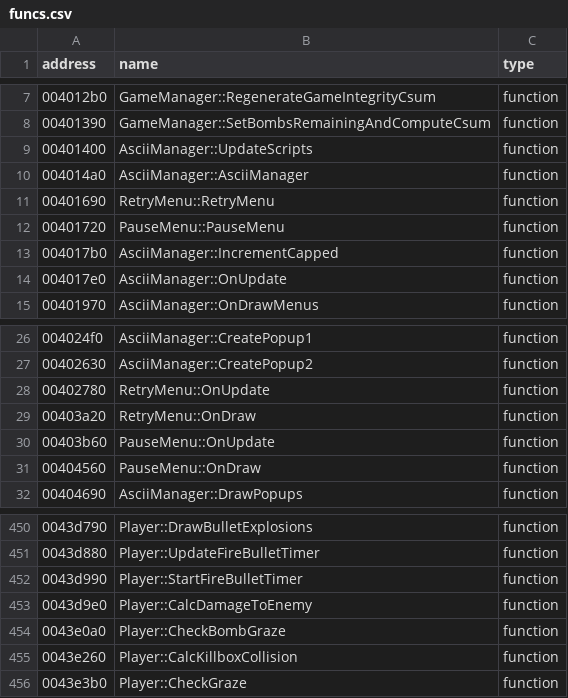
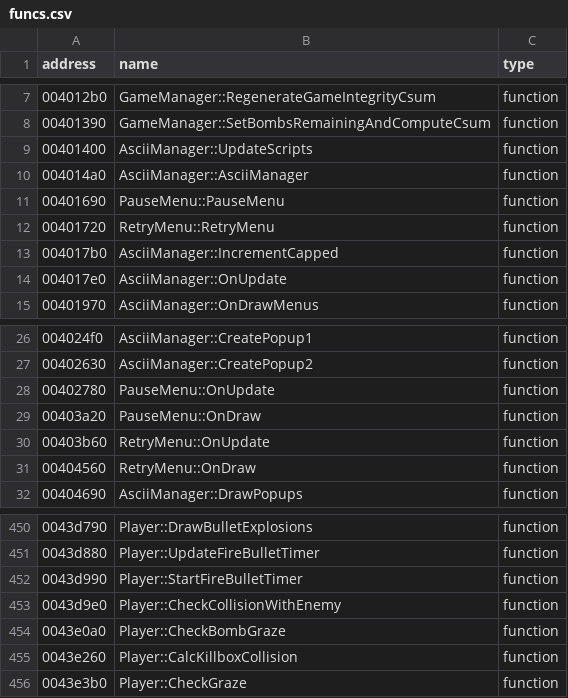
Before and after one commit to Crystal1612/th07_vita, a CSV file: resources/csv/funcs.csv, drawn as a sheet; only a part is shown, gaps mark what is left out.

Commit message:
fix retrymenu and pausemenu being swapped for some reason

```diff
--- a/resources/csv/funcs.csv
+++ b/resources/csv/funcs.csv
@@ -10,4 +10,4 @@ address|name|type
 004014a0|AsciiManager::AsciiManager|function
-00401690|RetryMenu::RetryMenu|function
-00401720|PauseMenu::PauseMenu|function
+00401690|PauseMenu::PauseMenu|function
+00401720|RetryMenu::RetryMenu|function
 004017b0|AsciiManager::IncrementCapped|function
@@ -27,6 +27,6 @@ address|name|type
 00402630|AsciiManager::CreatePopup2|function
-00402780|RetryMenu::OnUpdate|function
-00403a20|RetryMenu::OnDraw|function
-00403b60|PauseMenu::OnUpdate|function
-00404560|PauseMenu::OnDraw|function
+00402780|PauseMenu::OnUpdate|function
+00403a20|PauseMenu::OnDraw|function
+00403b60|RetryMenu::OnUpdate|function
+00404560|RetryMenu::OnDraw|function
 00404690|AsciiManager::DrawPopups|function
@@ -452,3 +452,3 @@ address|name|type
 0043d990|Player::StartFireBulletTimer|function
-0043d9e0|Player::CalcDamageToEnemy|function
+0043d9e0|Player::CheckCollisionWithEnemy|function
 0043e0a0|Player::CheckBombGraze|function
```
Also changed, not shown: 7 other files.
